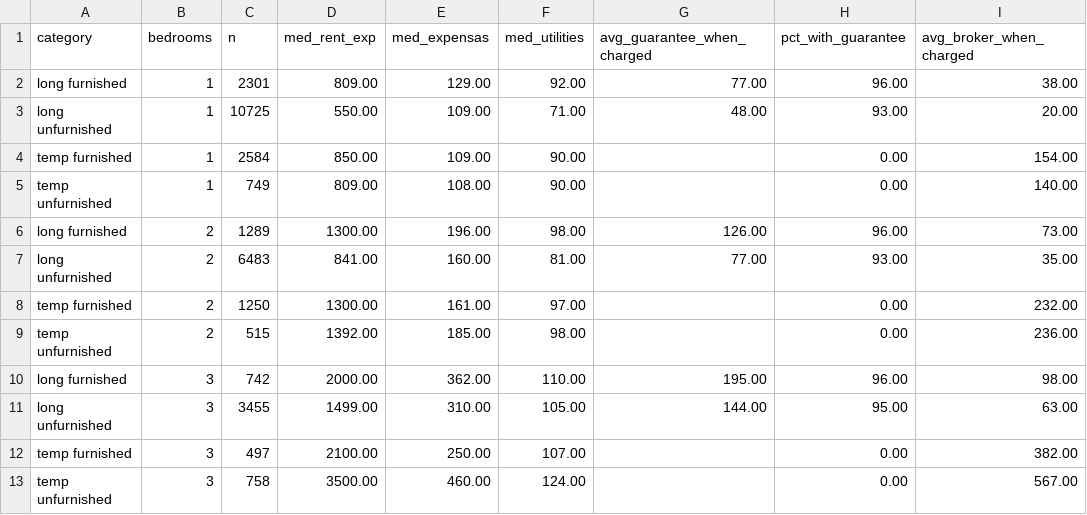
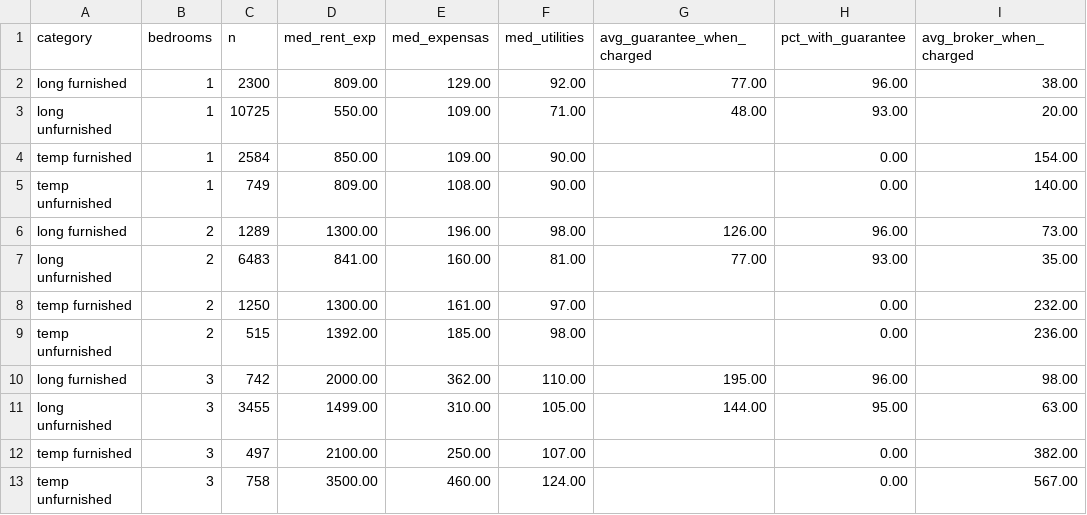
Before and after one commit to unitrank/buenos-aires-rental-market, a CSV file: data/latest/cost-breakdown.csv, drawn as a sheet; only a part is shown; the diff names each change by its address in the sheet, - before the commit and + after, or states it on an @@ line.

```diff
--- a/data/latest/cost-breakdown.csv
+++ b/data/latest/cost-breakdown.csv
-C2 (n): 2301
+C2 (n): 2300
```
Also changed, not shown: data/history/uaci-2026-11.csv, data/latest/by-barrio.csv, 7 other files.
